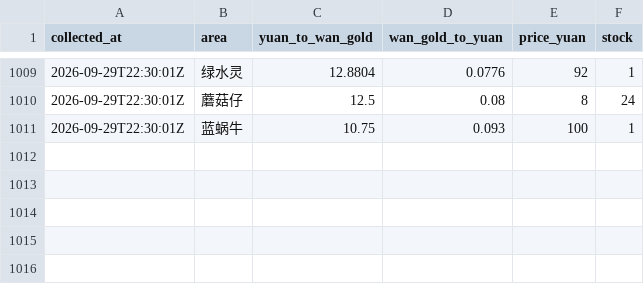
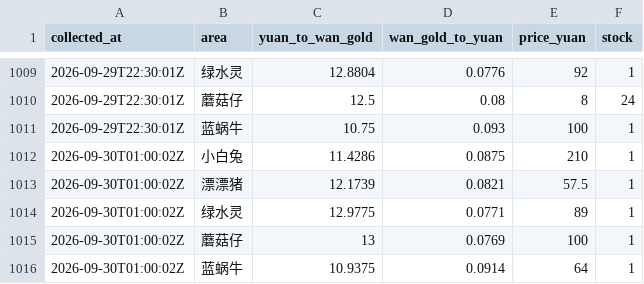
Before and after one commit to FantaYu66/mx-gold-dashboard, a CSV file: price_history.csv, drawn as a sheet; only a part is shown, gaps mark what is left out.

```diff
--- a/price_history.csv
+++ b/price_history.csv
@@ -1011 +1011,6 @@
 2026-09-29T22:30:01Z,蓝蜗牛,10.75,0.093,100,1
+2026-09-30T01:00:02Z,小白兔,11.4286,0.0875,210,1
+2026-09-30T01:00:02Z,漂漂猪,12.1739,0.0821,57.5,1
+2026-09-30T01:00:02Z,绿水灵,12.9775,0.0771,89,1
+2026-09-30T01:00:02Z,蘑菇仔,13,0.0769,100,1
+2026-09-30T01:00:02Z,蓝蜗牛,10.9375,0.0914,64,1
```
Also changed, not shown: 1 other file.
